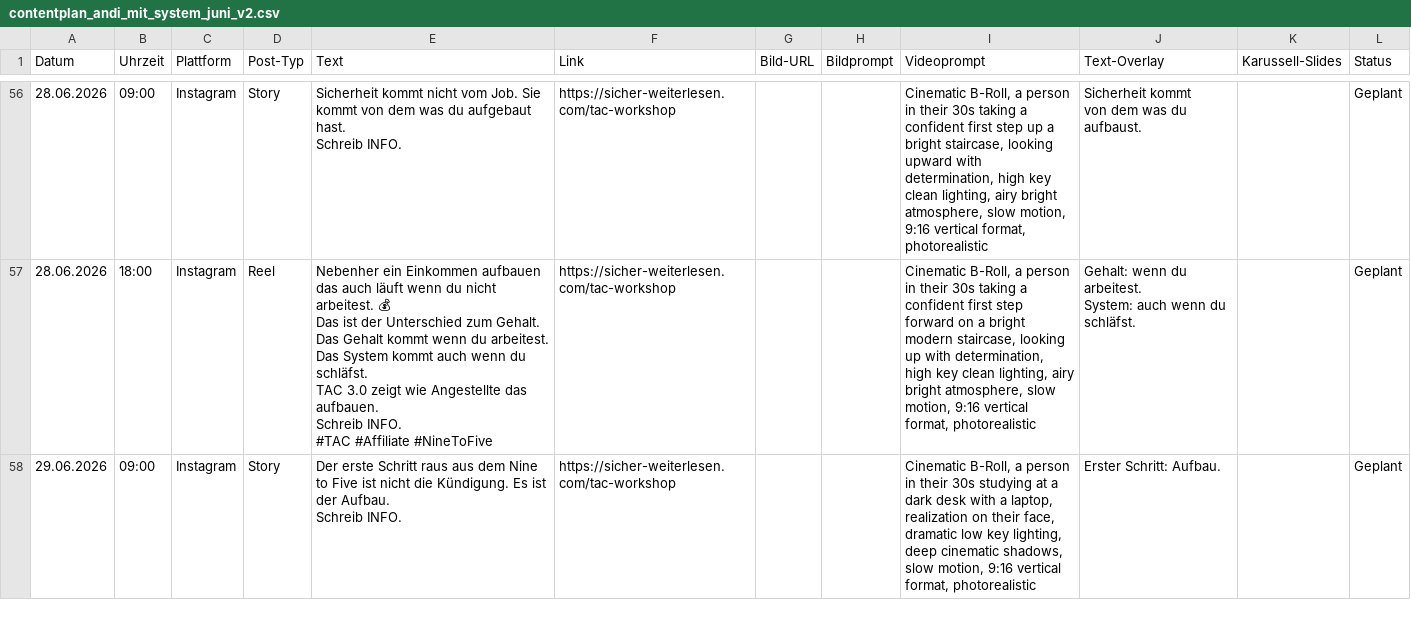
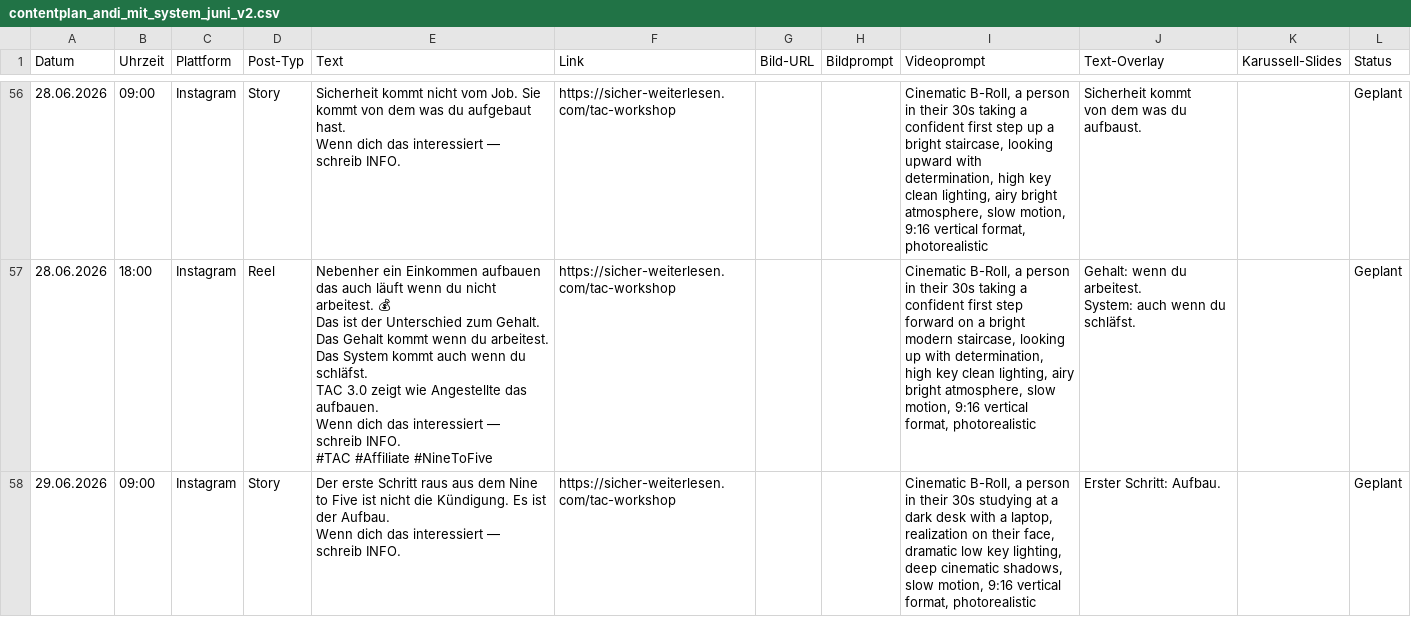
Before and after one commit to anstock-58/instagram-autopilot, a CSV file: outputs/contentplan_andi_mit_system_juni_v2.csv, drawn as a sheet; only a part is shown, gaps mark what is left out; ↵ is a line break in a cell; the diff covers the shown part only; the diff names each change by its address in the sheet, - before the commit and + after, or states it on an @@ line.

```diff
--- a/outputs/contentplan_andi_mit_system_juni_v2.csv
+++ b/outputs/contentplan_andi_mit_system_juni_v2.csv
-E56 (Text): …aufgebaut hast. ↵ Schreib INFO.
+E56 (Text): …aufgebaut hast. ↵ Wenn dich das interessiert — schreib INFO.
-E57 (Text): …das aufbauen. ↵ Schreib INFO. ↵ #TAC…
+E57 (Text): …das aufbauen. ↵ Wenn dich das interessiert — schreib INFO. ↵ #TAC…
-E58 (Text): …der Aufbau. ↵ Schreib INFO.
+E58 (Text): …der Aufbau. ↵ Wenn dich das interessiert — schreib INFO.
```
Also changed, not shown: 60 edited cells elsewhere in this file, outputs/contentplan_andi_mentalgesund_juni_v2.csv, outputs/contentplan_business_und_spirit_juni_v2.csv, 2 other files.
